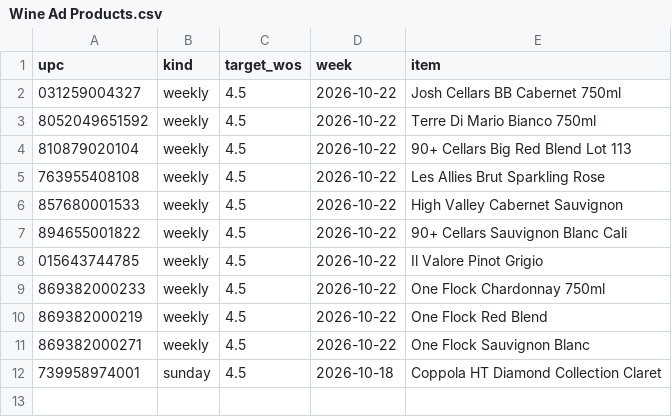
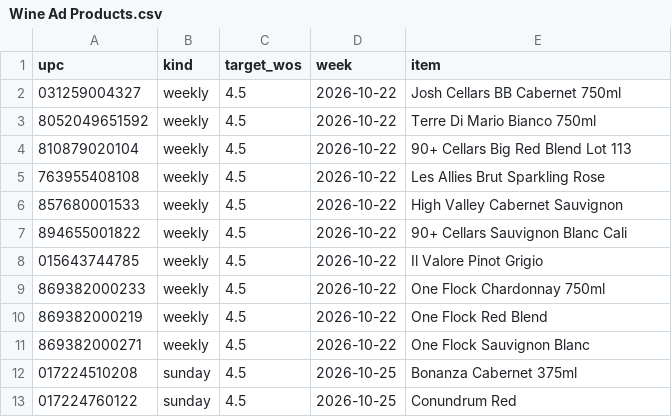
Before and after one commit to Akuklok/thc-dashboard, a CSV file: data/Wine Ad Products.csv, drawn as a sheet.

Commit message:
auto-update Wine Ad Products.csv

```diff
--- a/data/Wine Ad Products.csv
+++ b/data/Wine Ad Products.csv
@@ -11,2 +11,3 @@ upc,kind,target_wos,week,item
 869382000271,weekly,4.5,2026-10-22,One Flock Sauvignon Blanc
-739958974001,sunday,4.5,2026-10-18,Coppola HT Diamond Collection Claret
+017224510208,sunday,4.5,2026-10-25,Bonanza Cabernet 375ml
+017224760122,sunday,4.5,2026-10-25,Conundrum Red
```
